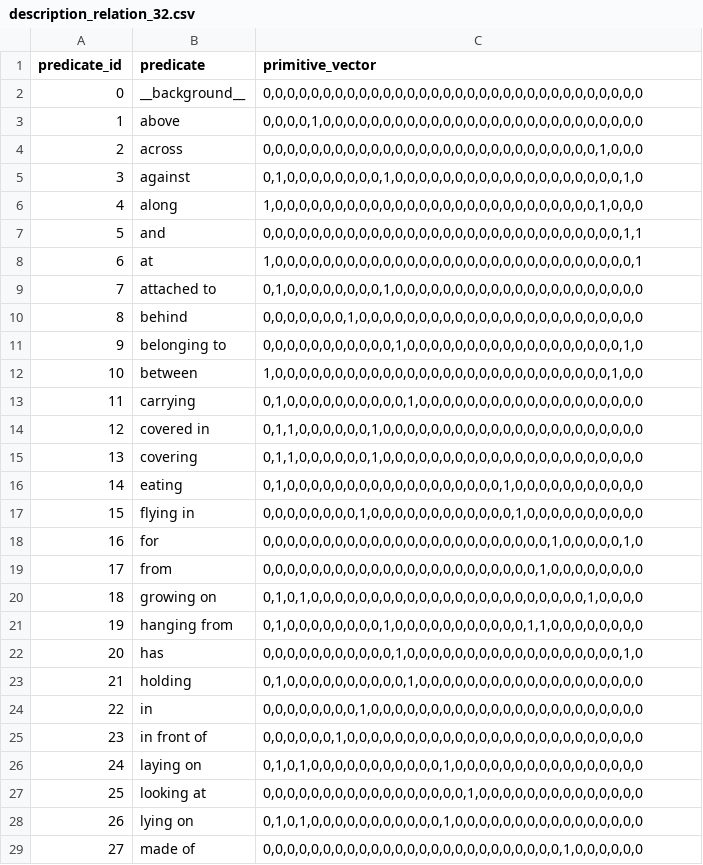
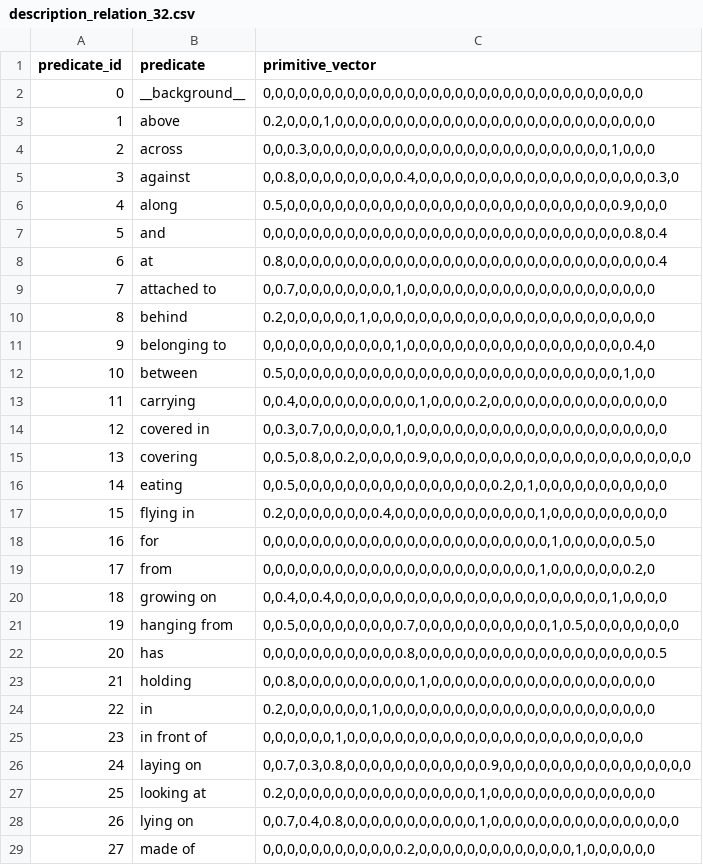
Before and after one commit to Shang-fei/SDSGG, a CSV file: maskrcnn_benchmark/modeling/roi_heads/relation_head/description_relation_32.csv, drawn as a sheet; only a part is shown; the diff covers the shown part only.

```diff
--- a/maskrcnn_benchmark/modeling/roi_heads/relation_head/description_relation_32.csv
+++ b/maskrcnn_benchmark/modeling/roi_heads/relation_head/description_relation_32.csv
@@ -2,28 +2,28 @@ predicate_id,predicate,primitive_vector
 0,__background__,"0,0,0,0,0,0,0,0,0,0,0,0,0,0,0,0,0,0,0,0,0,0,0,0,0,0,0,0,0,0,0,0"
-1,above,"0,0,0,0,1,0,0,0,0,0,0,0,0,0,0,0,0,0,0,0,0,0,0,0,0,0,0,0,0,0,0,0"
-2,across,"0,0,0,0,0,0,0,0,0,0,0,0,0,0,0,0,0,0,0,0,0,0,0,0,0,0,0,0,1,0,0,0"
-3,against,"0,1,0,0,0,0,0,0,0,0,1,0,0,0,0,0,0,0,0,0,0,0,0,0,0,0,0,0,0,0,1,0"
-4,along,"1,0,0,0,0,0,0,0,0,0,0,0,0,0,0,0,0,0,0,0,0,0,0,0,0,0,0,0,1,0,0,0"
-5,and,"0,0,0,0,0,0,0,0,0,0,0,0,0,0,0,0,0,0,0,0,0,0,0,0,0,0,0,0,0,0,1,1"
-6,at,"1,0,0,0,0,0,0,0,0,0,0,0,0,0,0,0,0,0,0,0,0,0,0,0,0,0,0,0,0,0,0,1"
-7,attached to,"0,1,0,0,0,0,0,0,0,0,1,0,0,0,0,0,0,0,0,0,0,0,0,0,0,0,0,0,0,0,0,0"
-8,behind,"0,0,0,0,0,0,0,1,0,0,0,0,0,0,0,0,0,0,0,0,0,0,0,0,0,0,0,0,0,0,0,0"
-9,belonging to,"0,0,0,0,0,0,0,0,0,0,0,1,0,0,0,0,0,0,0,0,0,0,0,0,0,0,0,0,0,0,1,0"
-10,between,"1,0,0,0,0,0,0,0,0,0,0,0,0,0,0,0,0,0,0,0,0,0,0,0,0,0,0,0,0,1,0,0"
-11,carrying,"0,1,0,0,0,0,0,0,0,0,0,0,1,0,0,0,0,0,0,0,0,0,0,0,0,0,0,0,0,0,0,0"
-12,covered in,"0,1,1,0,0,0,0,0,0,1,0,0,0,0,0,0,0,0,0,0,0,0,0,0,0,0,0,0,0,0,0,0"
-13,covering,"0,1,1,0,0,0,0,0,0,1,0,0,0,0,0,0,0,0,0,0,0,0,0,0,0,0,0,0,0,0,0,0"
-14,eating,"0,1,0,0,0,0,0,0,0,0,0,0,0,0,0,0,0,0,0,0,1,0,0,0,0,0,0,0,0,0,0,0"
-15,flying in,"0,0,0,0,0,0,0,0,1,0,0,0,0,0,0,0,0,0,0,0,0,1,0,0,0,0,0,0,0,0,0,0"
-16,for,"0,0,0,0,0,0,0,0,0,0,0,0,0,0,0,0,0,0,0,0,0,0,0,0,1,0,0,0,0,0,1,0"
-17,from,"0,0,0,0,0,0,0,0,0,0,0,0,0,0,0,0,0,0,0,0,0,0,0,1,0,0,0,0,0,0,0,0"
-18,growing on,"0,1,0,1,0,0,0,0,0,0,0,0,0,0,0,0,0,0,0,0,0,0,0,0,0,0,0,1,0,0,0,0"
-19,hanging from,"0,1,0,0,0,0,0,0,0,0,1,0,0,0,0,0,0,0,0,0,0,0,1,1,0,0,0,0,0,0,0,0"
-20,has,"0,0,0,0,0,0,0,0,0,0,0,1,0,0,0,0,0,0,0,0,0,0,0,0,0,0,0,0,0,0,1,0"
-21,holding,"0,1,0,0,0,0,0,0,0,0,0,0,1,0,0,0,0,0,0,0,0,0,0,0,0,0,0,0,0,0,0,0"
-22,in,"0,0,0,0,0,0,0,0,1,0,0,0,0,0,0,0,0,0,0,0,0,0,0,0,0,0,0,0,0,0,0,0"
+1,above,"0.2,0,0,0,1,0,0,0,0,0,0,0,0,0,0,0,0,0,0,0,0,0,0,0,0,0,0,0,0,0,0,0"
+2,across,"0,0,0.3,0,0,0,0,0,0,0,0,0,0,0,0,0,0,0,0,0,0,0,0,0,0,0,0,0,1,0,0,0"
+3,against,"0,0.8,0,0,0,0,0,0,0,0,0.4,0,0,0,0,0,0,0,0,0,0,0,0,0,0,0,0,0,0,0,0.3,0"
+4,along,"0.5,0,0,0,0,0,0,0,0,0,0,0,0,0,0,0,0,0,0,0,0,0,0,0,0,0,0,0,0.9,0,0,0"
+5,and,"0,0,0,0,0,0,0,0,0,0,0,0,0,0,0,0,0,0,0,0,0,0,0,0,0,0,0,0,0,0,0.8,0.4"
+6,at,"0.8,0,0,0,0,0,0,0,0,0,0,0,0,0,0,0,0,0,0,0,0,0,0,0,0,0,0,0,0,0,0,0.4"
+7,attached to,"0,0.7,0,0,0,0,0,0,0,0,1,0,0,0,0,0,0,0,0,0,0,0,0,0,0,0,0,0,0,0,0,0"
+8,behind,"0.2,0,0,0,0,0,0,1,0,0,0,0,0,0,0,0,0,0,0,0,0,0,0,0,0,0,0,0,0,0,0,0"
+9,belonging to,"0,0,0,0,0,0,0,0,0,0,0,1,0,0,0,0,0,0,0,0,0,0,0,0,0,0,0,0,0,0,0.4,0"
+10,between,"0.5,0,0,0,0,0,0,0,0,0,0,0,0,0,0,0,0,0,0,0,0,0,0,0,0,0,0,0,0,1,0,0"
+11,carrying,"0,0.4,0,0,0,0,0,0,0,0,0,0,1,0,0,0,0.2,0,0,0,0,0,0,0,0,0,0,0,0,0,0,0"
+12,covered in,"0,0.3,0.7,0,0,0,0,0,0,1,0,0,0,0,0,0,0,0,0,0,0,0,0,0,0,0,0,0,0,0,0,0"
+13,covering,"0,0.5,0.8,0,0.2,0,0,0,0,0.9,0,0,0,0,0,0,0,0,0,0,0,0,0,0,0,0,0,0,0,0,0,0"
+14,eating,"0,0.5,0,0,0,0,0,0,0,0,0,0,0,0,0,0,0,0,0.2,0,1,0,0,0,0,0,0,0,0,0,0,0"
+15,flying in,"0.2,0,0,0,0,0,0,0,0.4,0,0,0,0,0,0,0,0,0,0,0,0,1,0,0,0,0,0,0,0,0,0,0"
+16,for,"0,0,0,0,0,0,0,0,0,0,0,0,0,0,0,0,0,0,0,0,0,0,0,0,1,0,0,0,0,0,0.5,0"
+17,from,"0,0,0,0,0,0,0,0,0,0,0,0,0,0,0,0,0,0,0,0,0,0,0,1,0,0,0,0,0,0,0.2,0"
+18,growing on,"0,0.4,0,0.4,0,0,0,0,0,0,0,0,0,0,0,0,0,0,0,0,0,0,0,0,0,0,0,1,0,0,0,0"
+19,hanging from,"0,0.5,0,0,0,0,0,0,0,0,0.7,0,0,0,0,0,0,0,0,0,0,0,1,0.5,0,0,0,0,0,0,0,0"
+20,has,"0,0,0,0,0,0,0,0,0,0,0,0.8,0,0,0,0,0,0,0,0,0,0,0,0,0,0,0,0,0,0,0,0.5"
+21,holding,"0,0.8,0,0,0,0,0,0,0,0,0,0,1,0,0,0,0,0,0,0,0,0,0,0,0,0,0,0,0,0,0,0"
+22,in,"0.2,0,0,0,0,0,0,0,1,0,0,0,0,0,0,0,0,0,0,0,0,0,0,0,0,0,0,0,0,0,0,0"
 23,in front of,"0,0,0,0,0,0,1,0,0,0,0,0,0,0,0,0,0,0,0,0,0,0,0,0,0,0,0,0,0,0,0,0"
-24,laying on,"0,1,0,1,0,0,0,0,0,0,0,0,0,0,0,1,0,0,0,0,0,0,0,0,0,0,0,0,0,0,0,0"
-25,looking at,"0,0,0,0,0,0,0,0,0,0,0,0,0,0,0,0,0,1,0,0,0,0,0,0,0,0,0,0,0,0,0,0"
-26,lying on,"0,1,0,1,0,0,0,0,0,0,0,0,0,0,0,1,0,0,0,0,0,0,0,0,0,0,0,0,0,0,0,0"
-27,made of,"0,0,0,0,0,0,0,0,0,0,0,0,0,0,0,0,0,0,0,0,0,0,0,0,0,1,0,0,0,0,0,0"
+24,laying on,"0,0.7,0.3,0.8,0,0,0,0,0,0,0,0,0,0,0,0.9,0,0,0,0,0,0,0,0,0,0,0,0,0,0,0,0"
+25,looking at,"0.2,0,0,0,0,0,0,0,0,0,0,0,0,0,0,0,0,1,0,0,0,0,0,0,0,0,0,0,0,0,0,0"
+26,lying on,"0,0.7,0.4,0.8,0,0,0,0,0,0,0,0,0,0,0,1,0,0,0,0,0,0,0,0,0,0,0,0,0,0,0,0"
+27,made of,"0,0,0,0,0,0,0,0,0,0,0,0.2,0,0,0,0,0,0,0,0,0,0,0,0,0,1,0,0,0,0,0,0"
```
Also changed, not shown: 22 edited cells elsewhere in this file, maskrcnn_benchmark/modeling/roi_heads/relation_head/description_relation_loss_32.csv, 2 other files.
